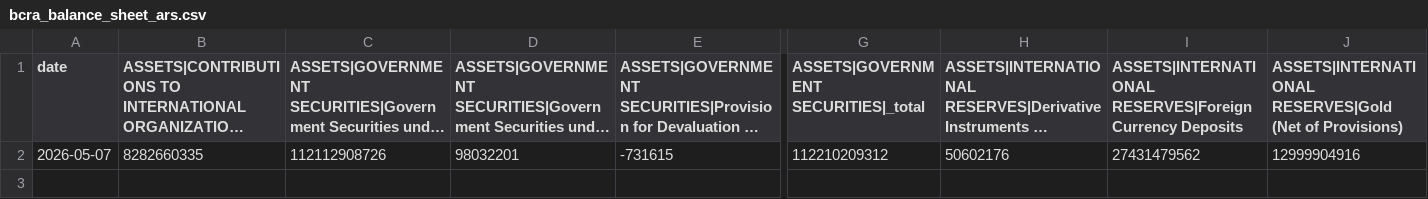
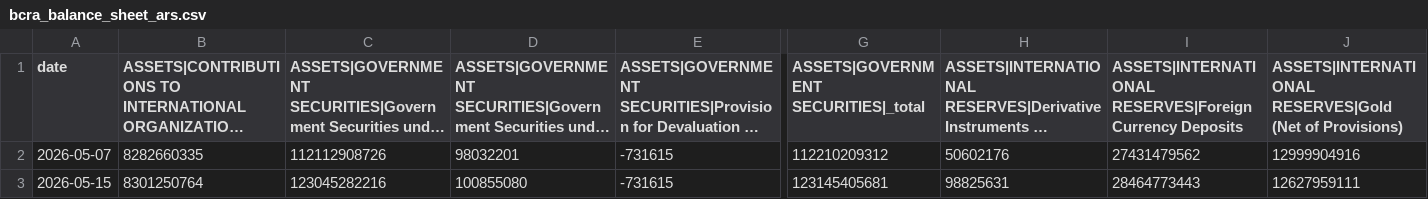
Before and after one commit to UlissePalmi/argentina_report, a CSV file: data/reserves/bcra_balance_sheet_ars.csv, drawn as a sheet; only a part is shown, gaps mark what is left out; long unchanged cells end in …; rows hold the shown columns only; the diff names each change by its address in the sheet, - before the commit and + after, or states it on an @@ line.

```diff
--- a/data/reserves/bcra_balance_sheet_ars.csv
+++ b/data/reserves/bcra_balance_sheet_ars.csv
+row 3: 2026-05-15 | 8301250764 | 123045282216 | 100855080 | -731615 | 123145405681 | 98825631 | 28464773443 | 12627959111
```
Also changed, not shown: data/consumption/consumption.csv, data/gdp/emae.csv, 5 other files.
